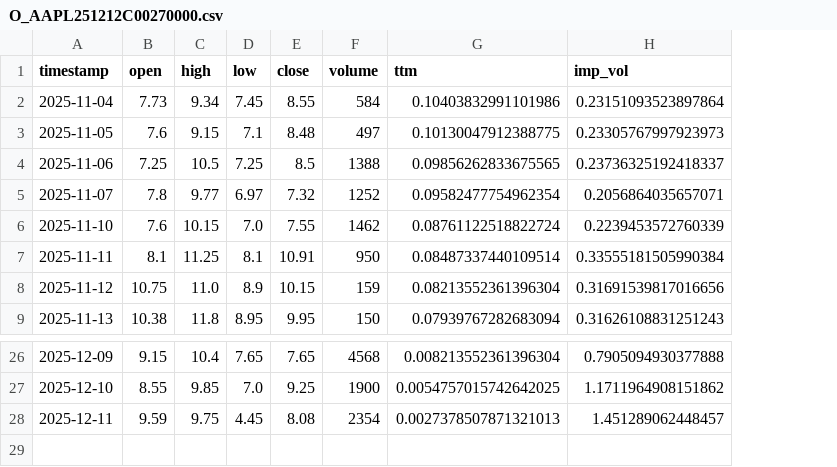
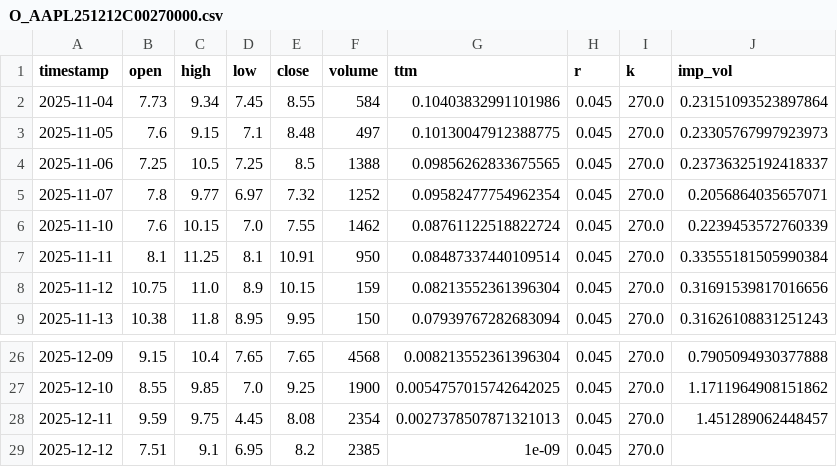
Before and after one commit to StevenYang23/Volatility-based_Quant_Strategy, a CSV file: DataSet/O_AAPL251212C00270000.csv, drawn as a sheet; only a part is shown, gaps mark what is left out; the diff names each change by its address in the sheet, - before the commit and + after, or states it on an @@ line.

```diff
--- a/DataSet/O_AAPL251212C00270000.csv
+++ b/DataSet/O_AAPL251212C00270000.csv
+column H (r), rows 2-9: all 0.045; rows 26-28: all 0.045
+column I (k), rows 2-9: all 270.0; rows 26-28: all 270.0
+row 29: 2025-12-12 | 7.51 | 9.1 | 6.95 | 8.2 | 2385 | 1e-09 | 0.045 | 270.0
```
Also changed, not shown: DataSet/O_AAPL241011C00220000.csv, DataSet/O_AAPL241011P00220000.csv, 57 other files.
